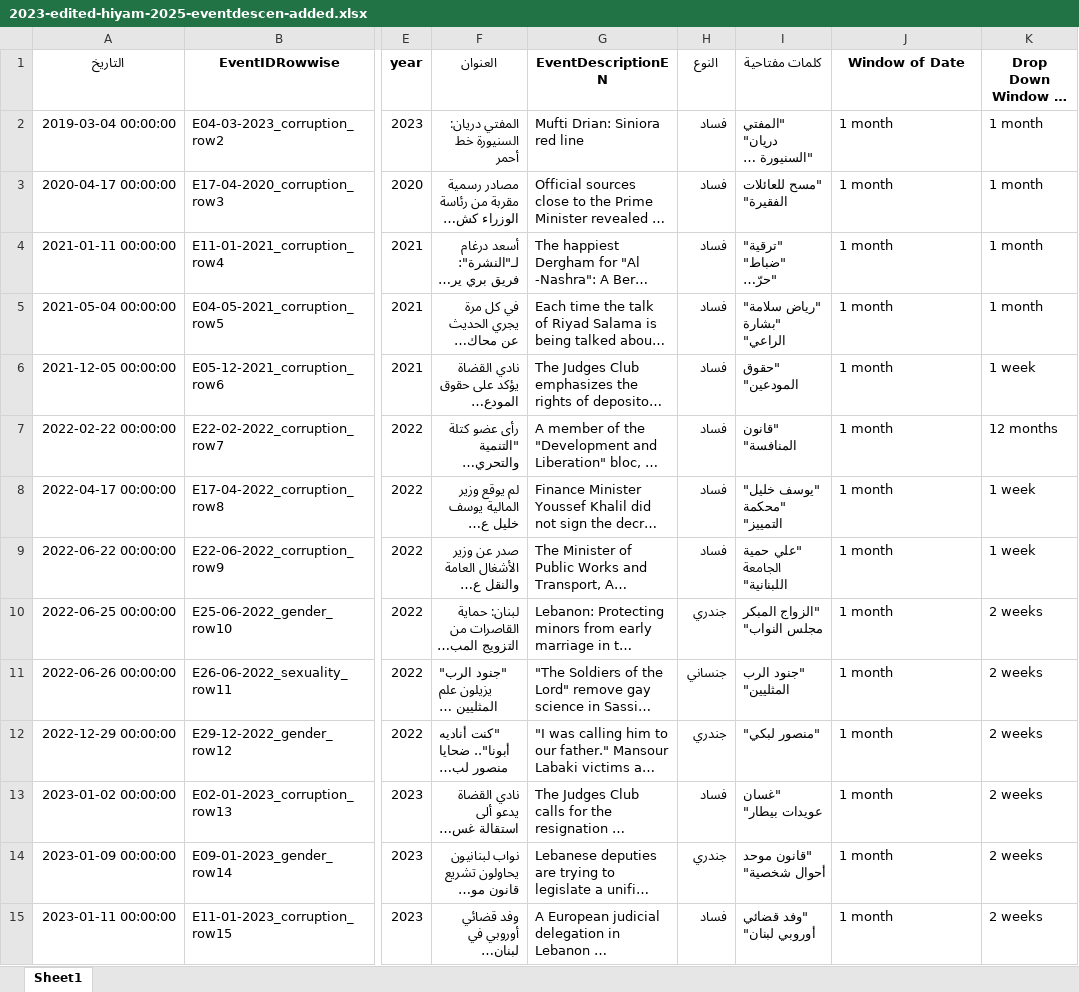
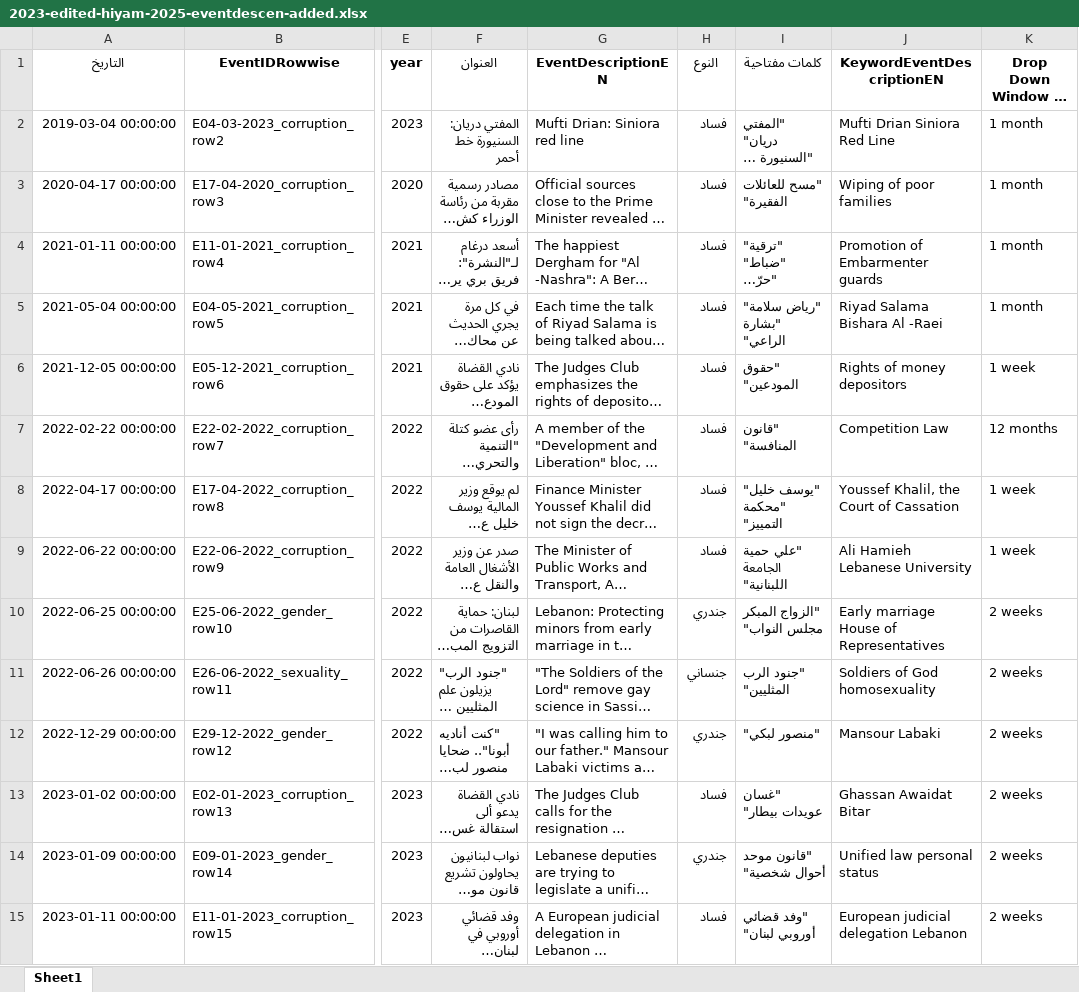
Before and after one commit to hiyamgh/sectarian-speech-detection, an Excel workbook: Pipeline/2023-edited-hiyam-2025-eventdescen-added.xlsx, sheet Sheet1, drawn as a sheet; only a part is shown, gaps mark what is left out; long unchanged cells end in …; values as stored, in another font and other column widths than the file's, no borders; the diff covers the shown part only; the diff names each change by its address in the sheet, - before the commit and + after, or states it on an @@ line.

Commit message:
added updated event timelines dataset

```diff
--- a/Pipeline/2023-edited-hiyam-2025-eventdescen-added.xlsx (sheet Sheet1)
+++ b/Pipeline/2023-edited-hiyam-2025-eventdescen-added.xlsx (sheet Sheet1)
-J1: Window of Date
+J1: KeywordEventDescriptionEN
-J2 (KeywordEventDescriptionEN): 1 month
+J2 (KeywordEventDescriptionEN): Mufti Drian Siniora Red Line
-J3 (KeywordEventDescriptionEN): 1 month
+J3 (KeywordEventDescriptionEN): Wiping of poor families
-J4 (KeywordEventDescriptionEN): 1 month
+J4 (KeywordEventDescriptionEN): Promotion of Embarmenter guards
-J5 (KeywordEventDescriptionEN): 1 month
+J5 (KeywordEventDescriptionEN): Riyad Salama Bishara Al -Raei
-J6 (KeywordEventDescriptionEN): 1 month
+J6 (KeywordEventDescriptionEN): Rights of money depositors
-J7 (KeywordEventDescriptionEN): 1 month
+J7 (KeywordEventDescriptionEN): Competition Law
-J8 (KeywordEventDescriptionEN): 1 month
+J8 (KeywordEventDescriptionEN): Youssef Khalil, the Court of Cassation
-J9 (KeywordEventDescriptionEN): 1 month
+J9 (KeywordEventDescriptionEN): Ali Hamieh Lebanese University
-J10 (KeywordEventDescriptionEN): 1 month
+J10 (KeywordEventDescriptionEN): Early marriage House of Representatives
-J11 (KeywordEventDescriptionEN): 1 month
+J11 (KeywordEventDescriptionEN): Soldiers of God homosexuality
-J12 (KeywordEventDescriptionEN): 1 month
+J12 (KeywordEventDescriptionEN): Mansour Labaki
-J13 (KeywordEventDescriptionEN): 1 month
+J13 (KeywordEventDescriptionEN): Ghassan Awaidat Bitar
-J14 (KeywordEventDescriptionEN): 1 month
+J14 (KeywordEventDescriptionEN): Unified law personal status
-J15 (KeywordEventDescriptionEN): 1 month
+J15 (KeywordEventDescriptionEN): European judicial delegation Lebanon
```
Also changed, not shown: 161 edited cells elsewhere in this sheet, 1 other file.
